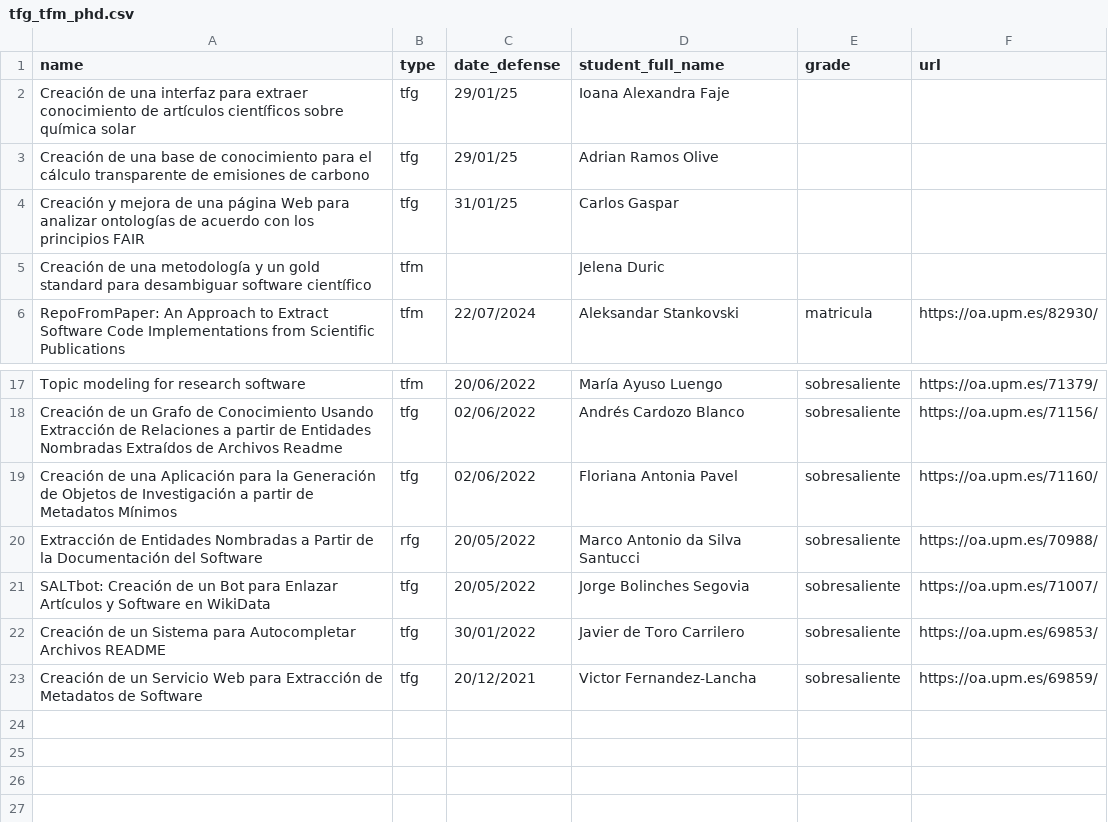
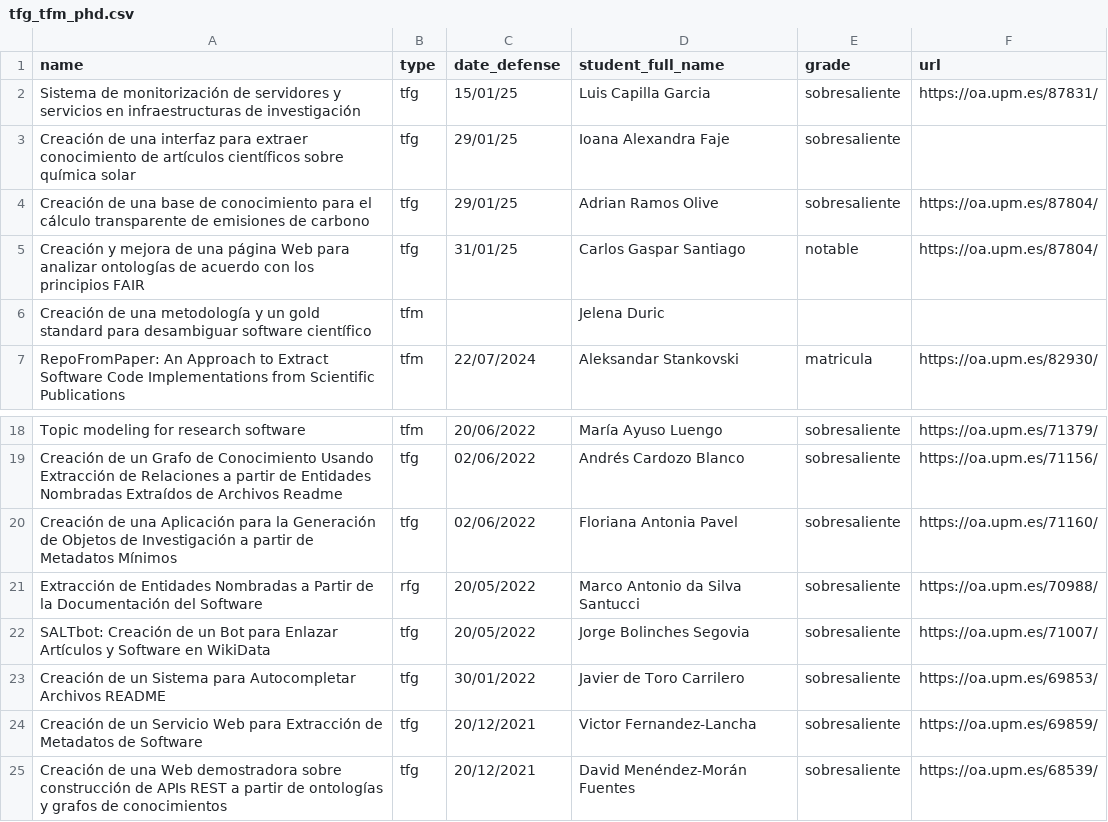
Before and after one commit to dgarijo/me, a CSV file: data/tfg_tfm_phd.csv, drawn as a sheet; only a part is shown, gaps mark what is left out.

Commit message:
update tfg_tfm

```diff
--- a/data/tfg_tfm_phd.csv
+++ b/data/tfg_tfm_phd.csv
@@ -1,5 +1,6 @@
 name,type,date_defense,student_full_name,grade,url
-Creación de una interfaz para extraer conocimiento de artículos científicos sobre química solar,tfg,29/01/25,Ioana Alexandra Faje,,
-Creación de una base de conocimiento para el cálculo transparente de emisiones de carbono,tfg,29/01/25,Adrian Ramos Olive,,
-Creación y mejora de una página Web para analizar ontologías de acuerdo con los principios FAIR,tfg,31/01/25,Carlos Gaspar,,
+Sistema de monitorización de servidores y servicios en infraestructuras de investigación,tfg,15/01/25,Luis Capilla Garcia,sobresaliente,https://oa.upm.es/87831/
+Creación de una interfaz para extraer conocimiento de artículos científicos sobre química solar,tfg,29/01/25,Ioana Alexandra Faje,sobresaliente,
+Creación de una base de conocimiento para el cálculo transparente de emisiones de carbono,tfg,29/01/25,Adrian Ramos Olive,sobresaliente,https://oa.upm.es/87804/
+Creación y mejora de una página Web para analizar ontologías de acuerdo con los principios FAIR,tfg,31/01/25,Carlos Gaspar Santiago,notable,https://oa.upm.es/87804/
 Creación de una metodología y un gold standard para desambiguar software científico,tfm,,Jelena Duric,,
@@ -23 +24,2 @@ Creación de un Sistema para Autocompletar Archivos README,tfg,30/01/2022,Javier
 Creación de un Servicio Web para Extracción de Metadatos de Software,tfg,20/12/2021,Victor Fernandez-Lancha,sobresaliente,https://oa.upm.es/69859/
+Creación de una Web demostradora sobre construcción de APIs REST a partir de ontologías y grafos de conocimientos,tfg,20/12/2021,David Menéndez-Morán Fuentes,sobresaliente,https://oa.upm.es/68539/
```
